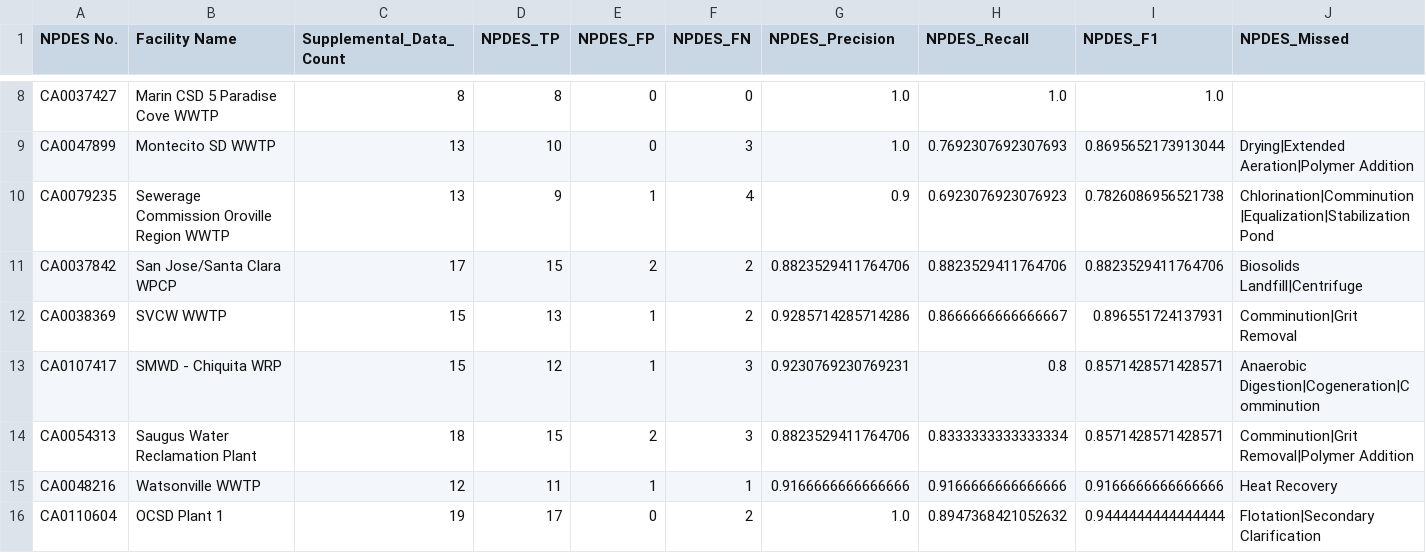
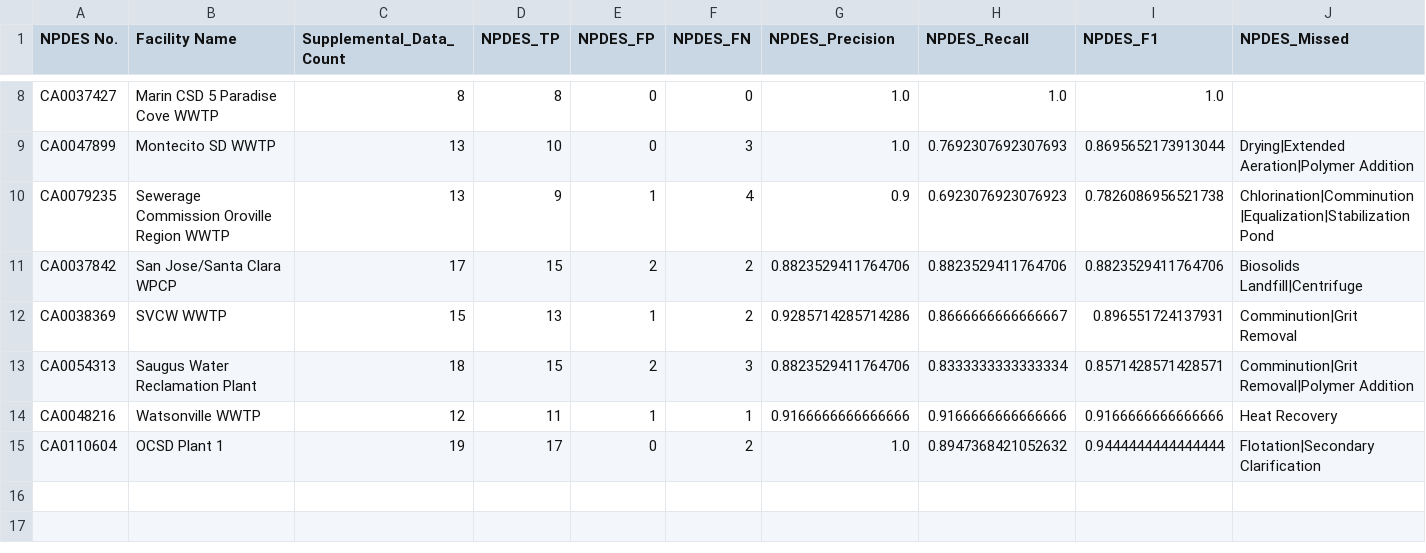
Before and after one commit to we3lab/wwtp-process-extraction, a CSV file: wwtp_process_extraction/output/supplemental_data_comparison_by_facility.csv, drawn as a sheet; only a part is shown, gaps mark what is left out; rows hold the shown columns only; the diff names each change by its address in the sheet, - before the commit and + after, or states it on an @@ line.

Commit message:
Updated script to ignore CWNS facilities with no data

```diff
--- a/wwtp_process_extraction/output/supplemental_data_comparison_by_facility.csv
+++ b/wwtp_process_extraction/output/supplemental_data_comparison_by_facility.csv
-row 13: CA0107417 | SMWD - Chiquita WRP | 15 | 12 | 1 | 3 | 0.9230769230769231 | 0.8 | 0.8571428571428571 | Anaerobic Digestion|Cogeneration|Comminution
```
Also changed, not shown: 5 other files.
